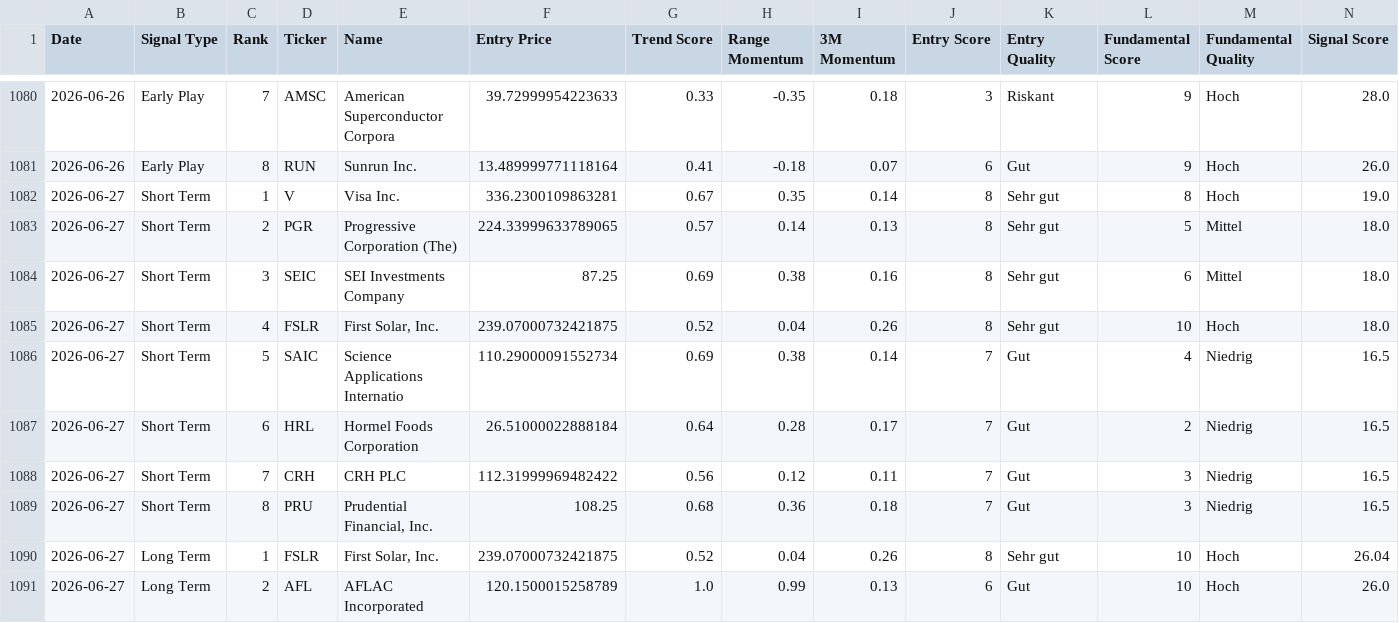
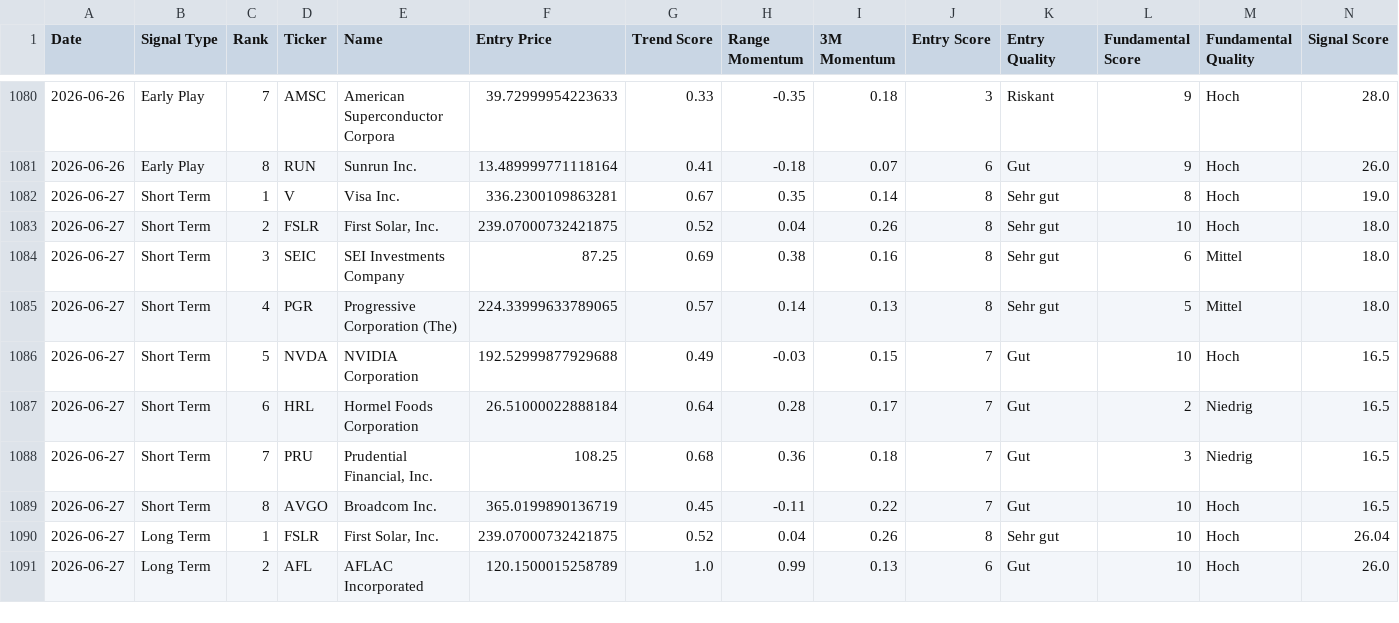
Before and after one commit to Rofino95/theme-tracker, a CSV file: signal_history.csv, drawn as a sheet; only a part is shown, gaps mark what is left out; the diff covers the shown part only.

```diff
--- a/signal_history.csv
+++ b/signal_history.csv
@@ -1082,9 +1082,9 @@ Date,Signal Type,Rank,Ticker,Name,Entry Price,Trend Score,Range Momentum,3M Mome
 2026-06-27,Short Term,1,V,Visa Inc.,336.2300109863281,0.67,0.35,0.14,8,Sehr gut,8,Hoch,19.0
-2026-06-27,Short Term,2,PGR,Progressive Corporation (The),224.33999633789065,0.57,0.14,0.13,8,Sehr gut,5,Mittel,18.0
+2026-06-27,Short Term,2,FSLR,"First Solar, Inc.",239.07000732421875,0.52,0.04,0.26,8,Sehr gut,10,Hoch,18.0
 2026-06-27,Short Term,3,SEIC,SEI Investments Company,87.25,0.69,0.38,0.16,8,Sehr gut,6,Mittel,18.0
-2026-06-27,Short Term,4,FSLR,"First Solar, Inc.",239.07000732421875,0.52,0.04,0.26,8,Sehr gut,10,Hoch,18.0
-2026-06-27,Short Term,5,SAIC,Science Applications Internatio,110.29000091552734,0.69,0.38,0.14,7,Gut,4,Niedrig,16.5
+2026-06-27,Short Term,4,PGR,Progressive Corporation (The),224.33999633789065,0.57,0.14,0.13,8,Sehr gut,5,Mittel,18.0
+2026-06-27,Short Term,5,NVDA,NVIDIA Corporation,192.52999877929688,0.49,-0.03,0.15,7,Gut,10,Hoch,16.5
 2026-06-27,Short Term,6,HRL,Hormel Foods Corporation,26.51000022888184,0.64,0.28,0.17,7,Gut,2,Niedrig,16.5
-2026-06-27,Short Term,7,CRH,CRH PLC,112.31999969482422,0.56,0.12,0.11,7,Gut,3,Niedrig,16.5
-2026-06-27,Short Term,8,PRU,"Prudential Financial, Inc.",108.25,0.68,0.36,0.18,7,Gut,3,Niedrig,16.5
+2026-06-27,Short Term,7,PRU,"Prudential Financial, Inc.",108.25,0.68,0.36,0.18,7,Gut,3,Niedrig,16.5
+2026-06-27,Short Term,8,AVGO,Broadcom Inc.,365.0199890136719,0.45,-0.11,0.22,7,Gut,10,Hoch,16.5
 2026-06-27,Long Term,1,FSLR,"First Solar, Inc.",239.07000732421875,0.52,0.04,0.26,8,Sehr gut,10,Hoch,26.04
```
Also changed, not shown: 2 added rows, 2 removed rows and 3 edited cells elsewhere in this file, 2 other files.
